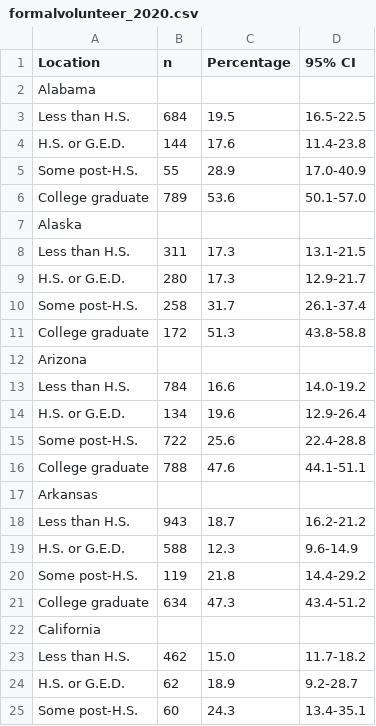
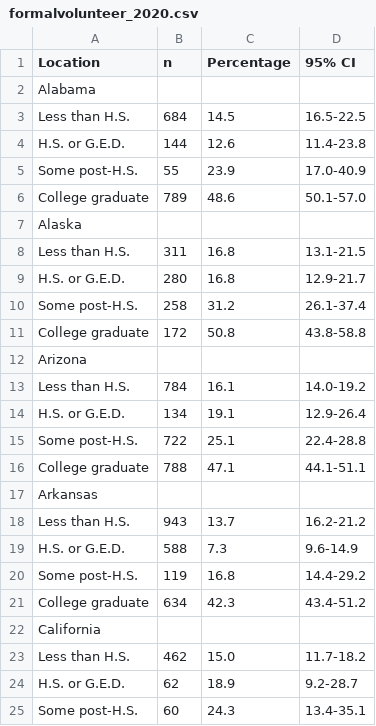
Before and after one commit to sms-sudo/lumina, a CSV file: pages/data/volunteer/formalvolunteer_2020.csv, drawn as a sheet; only a part is shown; the diff covers the shown part only.

```diff
--- a/pages/data/volunteer/formalvolunteer_2020.csv
+++ b/pages/data/volunteer/formalvolunteer_2020.csv
@@ -2,21 +2,21 @@ Location,n,Percentage,95% CI
 Alabama,,,
-Less than H.S.,684,19.5,16.5-22.5
-H.S. or G.E.D.,144,17.6,11.4-23.8
-Some post-H.S.,55,28.9,17.0-40.9
-College graduate,789,53.6,50.1-57.0
+Less than H.S.,684,14.5,16.5-22.5
+H.S. or G.E.D.,144,12.6,11.4-23.8
+Some post-H.S.,55,23.9,17.0-40.9
+College graduate,789,48.6,50.1-57.0
 Alaska,,,
-Less than H.S.,311,17.3,13.1-21.5
-H.S. or G.E.D.,280,17.3,12.9-21.7
-Some post-H.S.,258,31.7,26.1-37.4
-College graduate,172,51.3,43.8-58.8
+Less than H.S.,311,16.8,13.1-21.5
+H.S. or G.E.D.,280,16.8,12.9-21.7
+Some post-H.S.,258,31.2,26.1-37.4
+College graduate,172,50.8,43.8-58.8
 Arizona,,,
-Less than H.S.,784,16.6,14.0-19.2
-H.S. or G.E.D.,134,19.6,12.9-26.4
-Some post-H.S.,722,25.6,22.4-28.8
-College graduate,788,47.6,44.1-51.1
+Less than H.S.,784,16.1,14.0-19.2
+H.S. or G.E.D.,134,19.1,12.9-26.4
+Some post-H.S.,722,25.1,22.4-28.8
+College graduate,788,47.1,44.1-51.1
 Arkansas,,,
-Less than H.S.,943,18.7,16.2-21.2
-H.S. or G.E.D.,588,12.3,9.6-14.9
-Some post-H.S.,119,21.8,14.4-29.2
-College graduate,634,47.3,43.4-51.2
+Less than H.S.,943,13.7,16.2-21.2
+H.S. or G.E.D.,588,7.3,9.6-14.9
+Some post-H.S.,119,16.8,14.4-29.2
+College graduate,634,42.3,43.4-51.2
 California,,,
```
Also changed, not shown: 16 edited cells elsewhere in this file, pages/data/volunteer/charitabledonations_2019.csv, pages/data/volunteer/charitabledonations_2020.csv, 7 other files.
